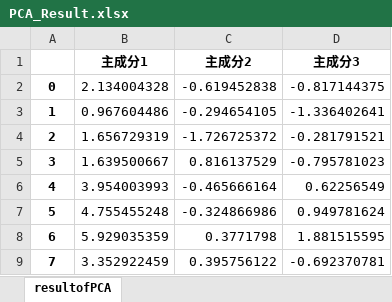
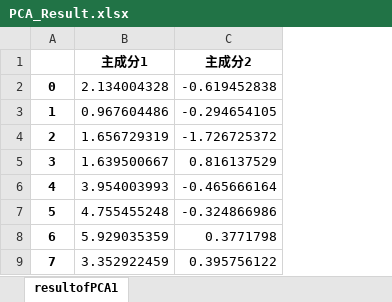
Before and after one commit to xyt556/Big_Data_Test, an Excel workbook: Data_preprocess/PCA_Result.xlsx, sheet resultofPCA1, drawn as a sheet; only a part is shown; values as stored, in another font and other column widths than the file's, no borders; the diff names each change by its address in the sheet, - before the commit and + after, or states it on an @@ line.

```diff
--- a/Data_preprocess/PCA_Result.xlsx (sheet resultofPCA1)
+++ b/Data_preprocess/PCA_Result.xlsx (sheet resultofPCA1)
-sheet tab: resultofPCA
+sheet tab: resultofPCA1
-column D (主成分3), rows 2-9: -0.817144375 | -1.336402641 | -0.281791521 | -0.795781023 | 0.62256549 | 0.949781624 | 1.881515595 | -0.692370781
```
Also changed, not shown: 21 other files.
